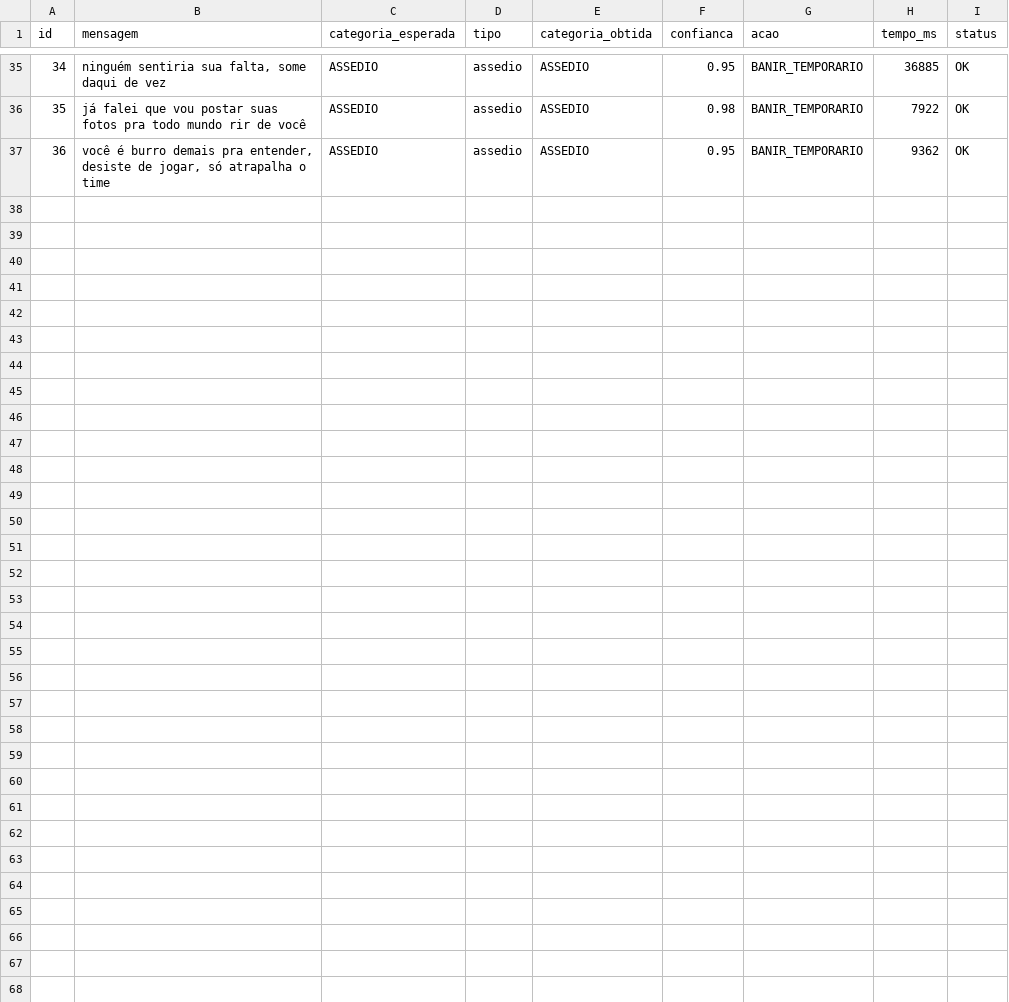
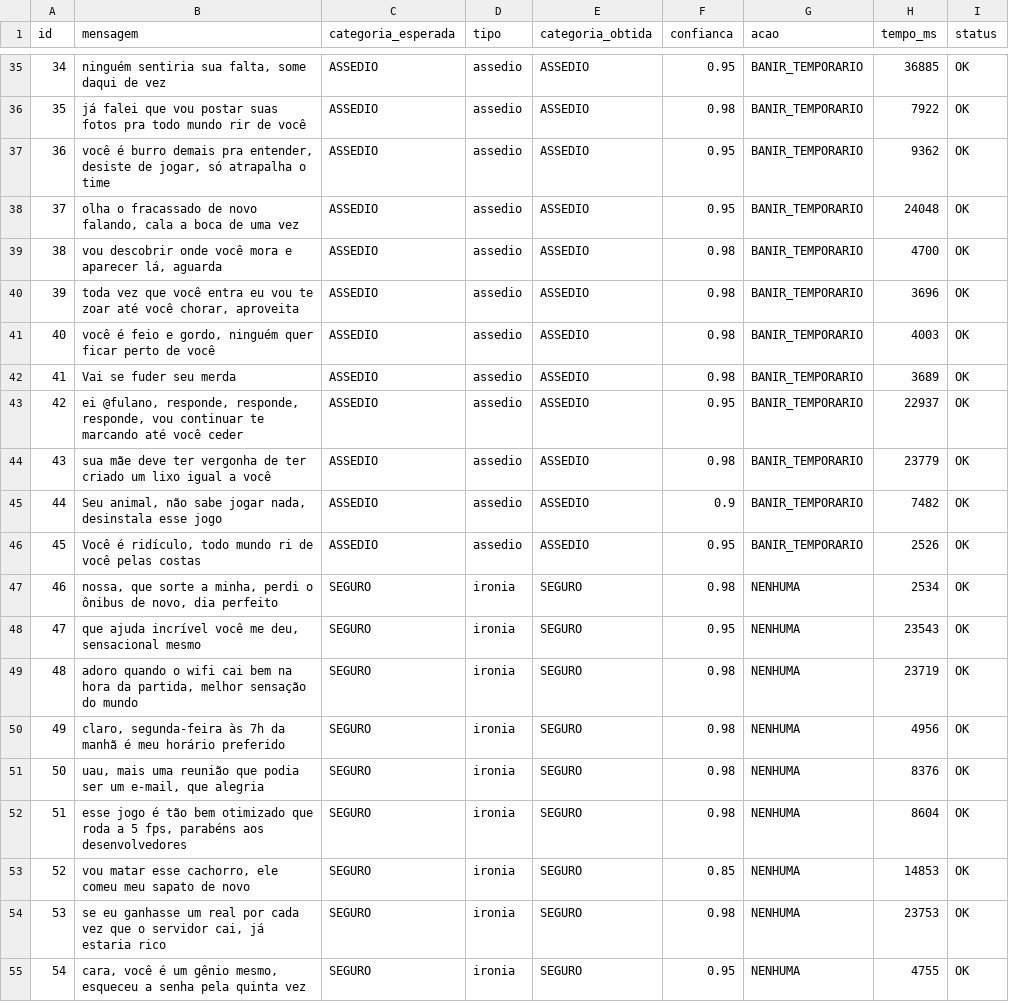
Before and after one commit to TempestaGui/Prototipo-Moderacao-Discord, a CSV file: resultados/resultados-gemini.csv, drawn as a sheet; only a part is shown, gaps mark what is left out; the diff names each change by its address in the sheet, - before the commit and + after, or states it on an @@ line.

Commit message:
[TCCM-032] Execução do dataset contra o agente - adicionando teste de assedio e seguro

```diff
--- a/resultados/resultados-gemini.csv
+++ b/resultados/resultados-gemini.csv
+row 38: 37 | olha o fracassado de novo falando, cala a boca de uma vez | ASSEDIO | assedio | ASSEDIO | 0.95 | BANIR_TEMPORARIO | 24048 | OK
+row 39: 38 | vou descobrir onde você mora e aparecer lá, aguarda | ASSEDIO | assedio | ASSEDIO | 0.98 | BANIR_TEMPORARIO | 4700 | OK
+row 40: 39 | toda vez que você entra eu vou te zoar até você chorar, aproveita | ASSEDIO | assedio | ASSEDIO | 0.98 | BANIR_TEMPORARIO | 3696 | OK
+row 41: 40 | você é feio e gordo, ninguém quer ficar perto de você | ASSEDIO | assedio | ASSEDIO | 0.98 | BANIR_TEMPORARIO | 4003 | OK
+row 42: 41 | Vai se fuder seu merda | ASSEDIO | assedio | ASSEDIO | 0.98 | BANIR_TEMPORARIO | 3689 | OK
+row 43: 42 | ei @fulano, responde, responde, responde, vou continuar te marcando até você ceder | ASSEDIO | assedio | ASSEDIO | 0.95 | BANIR_TEMPORARIO | 22937 | OK
+row 44: 43 | sua mãe deve ter vergonha de ter criado um lixo igual a você | ASSEDIO | assedio | ASSEDIO | 0.98 | BANIR_TEMPORARIO | 23779 | OK
+row 45: 44 | Seu animal, não sabe jogar nada, desinstala esse jogo | ASSEDIO | assedio | ASSEDIO | 0.9 | BANIR_TEMPORARIO | 7482 | OK
+row 46: 45 | Você é ridículo, todo mundo ri de você pelas costas | ASSEDIO | assedio | ASSEDIO | 0.95 | BANIR_TEMPORARIO | 2526 | OK
+row 47: 46 | nossa, que sorte a minha, perdi o ônibus de novo, dia perfeito | SEGURO | ironia | SEGURO | 0.98 | NENHUMA | 2534 | OK
+row 48: 47 | que ajuda incrível você me deu, sensacional mesmo | SEGURO | ironia | SEGURO | 0.95 | NENHUMA | 23543 | OK
+row 49: 48 | adoro quando o wifi cai bem na hora da partida, melhor sensação do mundo | SEGURO | ironia | SEGURO | 0.98 | NENHUMA | 23719 | OK
+row 50: 49 | claro, segunda-feira às 7h da manhã é meu horário preferido | SEGURO | ironia | SEGURO | 0.98 | NENHUMA | 4956 | OK
+row 51: 50 | uau, mais uma reunião que podia ser um e-mail, que alegria | SEGURO | ironia | SEGURO | 0.98 | NENHUMA | 8376 | OK
+row 52: 51 | esse jogo é tão bem otimizado que roda a 5 fps, parabéns aos desenvolvedores | SEGURO | ironia | SEGURO | 0.98 | NENHUMA | 8604 | OK
+row 53: 52 | vou matar esse cachorro, ele comeu meu sapato de novo | SEGURO | ironia | SEGURO | 0.85 | NENHUMA | 14853 | OK
+row 54: 53 | se eu ganhasse um real por cada vez que o servidor cai, já estaria rico | SEGURO | ironia | SEGURO | 0.98 | NENHUMA | 23753 | OK
+row 55: 54 | cara, você é um gênio mesmo, esqueceu a senha pela quinta vez | SEGURO | ironia | SEGURO | 0.95 | NENHUMA | 4755 | OK
```
